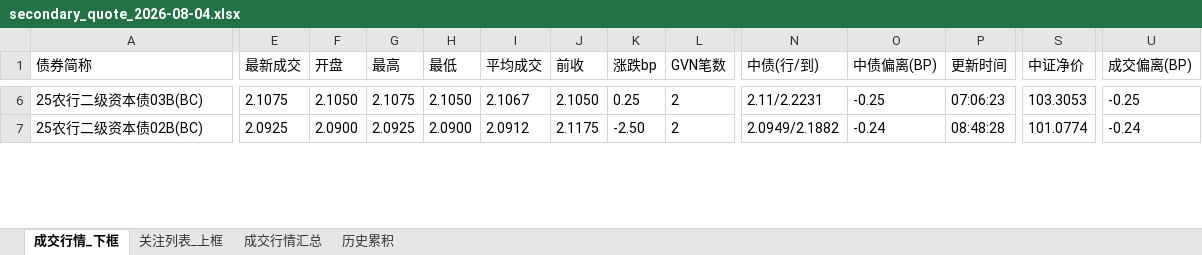
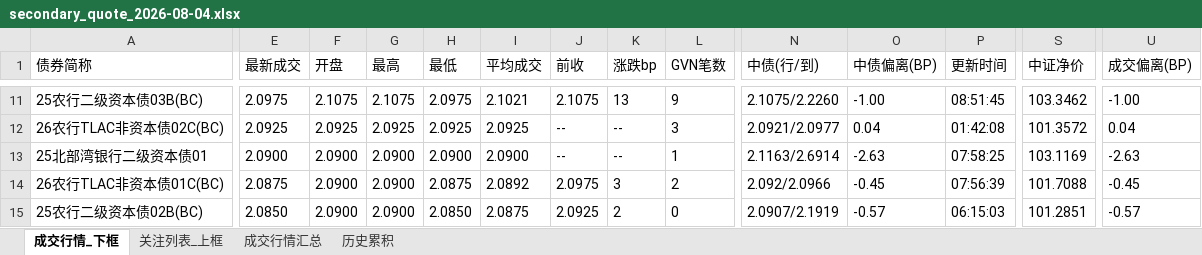
Before and after one commit to geomouse/innodealing-bond-export, an Excel workbook: data/secondary/secondary_quote_2026-08-04.xlsx, sheet 成交行情_下框, drawn as a sheet; only a part is shown, gaps mark what is left out; values as stored, in another font and other column widths than the file's, no borders; addresses are those after the commit; rows hold the shown columns only; the diff covers the shown part only; the diff names each change by its address in the sheet, - before the commit and + after, or states it on an @@ line.

```diff
--- a/data/secondary/secondary_quote_2026-08-04.xlsx (sheet 成交行情_下框)
+++ b/data/secondary/secondary_quote_2026-08-04.xlsx (sheet 成交行情_下框)
-E11 (最新成交): 2.1075
+E11 (最新成交): 2.0975
-F11 (开盘): 2.1050
+F11 (开盘): 2.1075
-H11 (最低): 2.1050
+H11 (最低): 2.0975
-I11 (平均成交): 2.1067
+I11 (平均成交): 2.1021
-J11 (前收): 2.1050
+J11 (前收): 2.1075
-K11 (涨跌bp): 0.25
+K11 (涨跌bp): 13
-L11 (GVN笔数): 2
+L11 (GVN笔数): 9
-N11 (中债(行/到)): 2.11/2.2231
+N11 (中债(行/到)): 2.1075/2.2260
-O11 (中债偏离(BP)): -0.25
+O11 (中债偏离(BP)): -1.00
-P11 (更新时间): 07:06:23
+P11 (更新时间): 08:51:45
-S11 (中证净价): 103.3053
+S11 (中证净价): 103.3462
-U11 (成交偏离(BP)): -0.25
+U11 (成交偏离(BP)): -1.00
+row 12: 26农行TLAC非资本债02C(BC) | 2.0925 | 2.0925 | 2.0925 | 2.0925 | 2.0925 | -- | -- | 3 | 2.0921/2.0977 | 0.04 | 01:42:08 | 101.3572 | 0.04
+row 13: 25北部湾银行二级资本债01 | 2.0900 | 2.0900 | 2.0900 | 2.0900 | 2.0900 | -- | -- | 1 | 2.1163/2.6914 | -2.63 | 07:58:25 | 103.1169 | -2.63
+row 14: 26农行TLAC非资本债01C(BC) | 2.0875 | 2.0900 | 2.0900 | 2.0875 | 2.0892 | 2.0975 | 3 | 2 | 2.092/2.0966 | -0.45 | 07:56:39 | 101.7088 | -0.45
-E15 (最新成交): 2.0925
+E15 (最新成交): 2.0850
-G15 (最高): 2.0925
+G15 (最高): 2.0900
-H15 (最低): 2.0900
+H15 (最低): 2.0850
-I15 (平均成交): 2.0912
+I15 (平均成交): 2.0875
-J15 (前收): 2.1175
+J15 (前收): 2.0925
-K15 (涨跌bp): -2.50
+K15 (涨跌bp): 2
-L15 (GVN笔数): 2
+L15 (GVN笔数): 0
-N15 (中债(行/到)): 2.0949/2.1882
+N15 (中债(行/到)): 2.0907/2.1919
-O15 (中债偏离(BP)): -0.24
+O15 (中债偏离(BP)): -0.57
-P15 (更新时间): 08:48:28
+P15 (更新时间): 06:15:03
-S15 (中证净价): 101.0774
+S15 (中证净价): 101.2851
-U15 (成交偏离(BP)): -0.24
+U15 (成交偏离(BP)): -0.57
```
Also changed, not shown: 9 added rows, 8 removed rows and 32 edited cells elsewhere in this sheet, sheet 关注列表_上框, sheet 成交行情汇总, sheet 历史累积, 2 other files.
